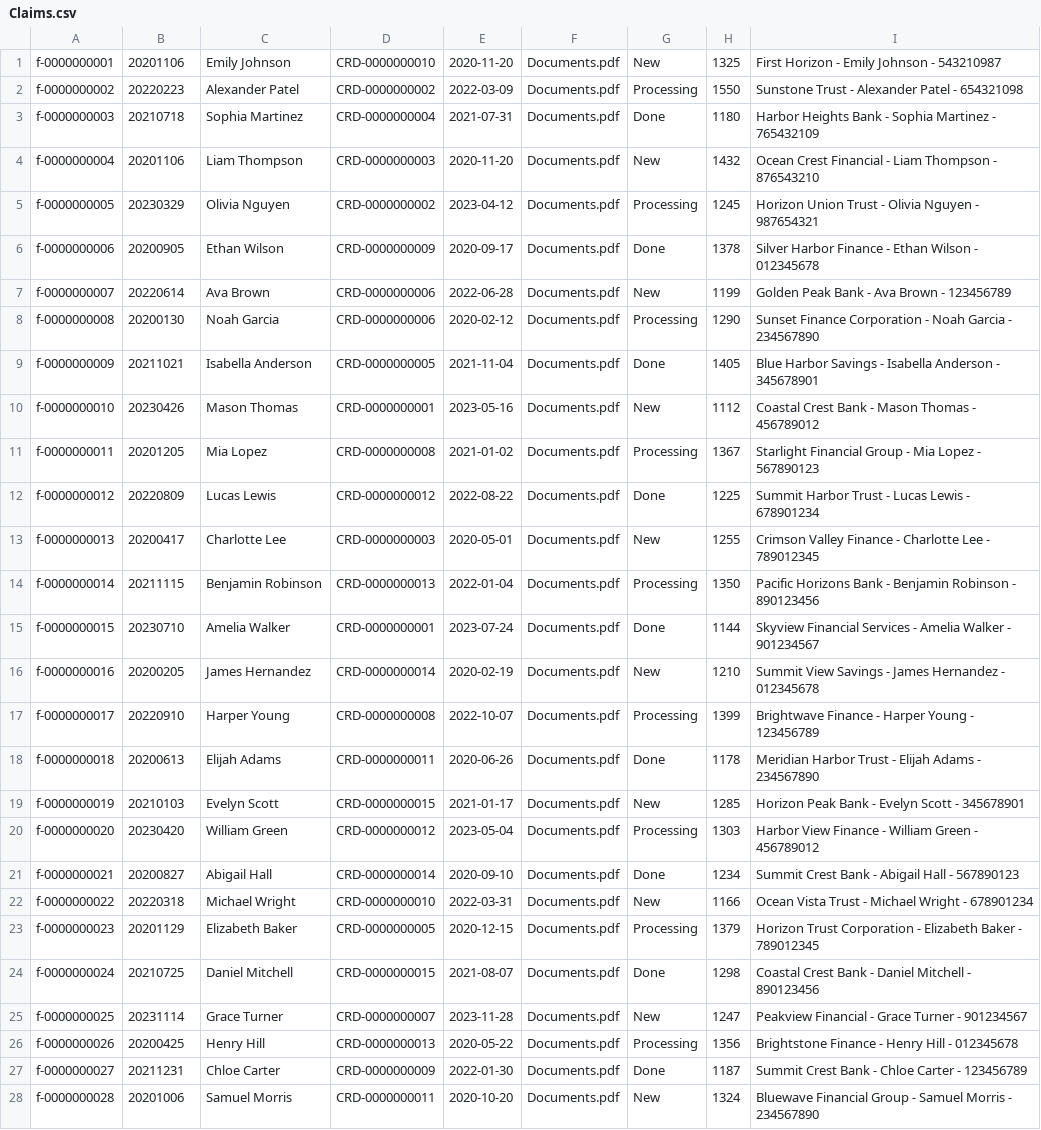
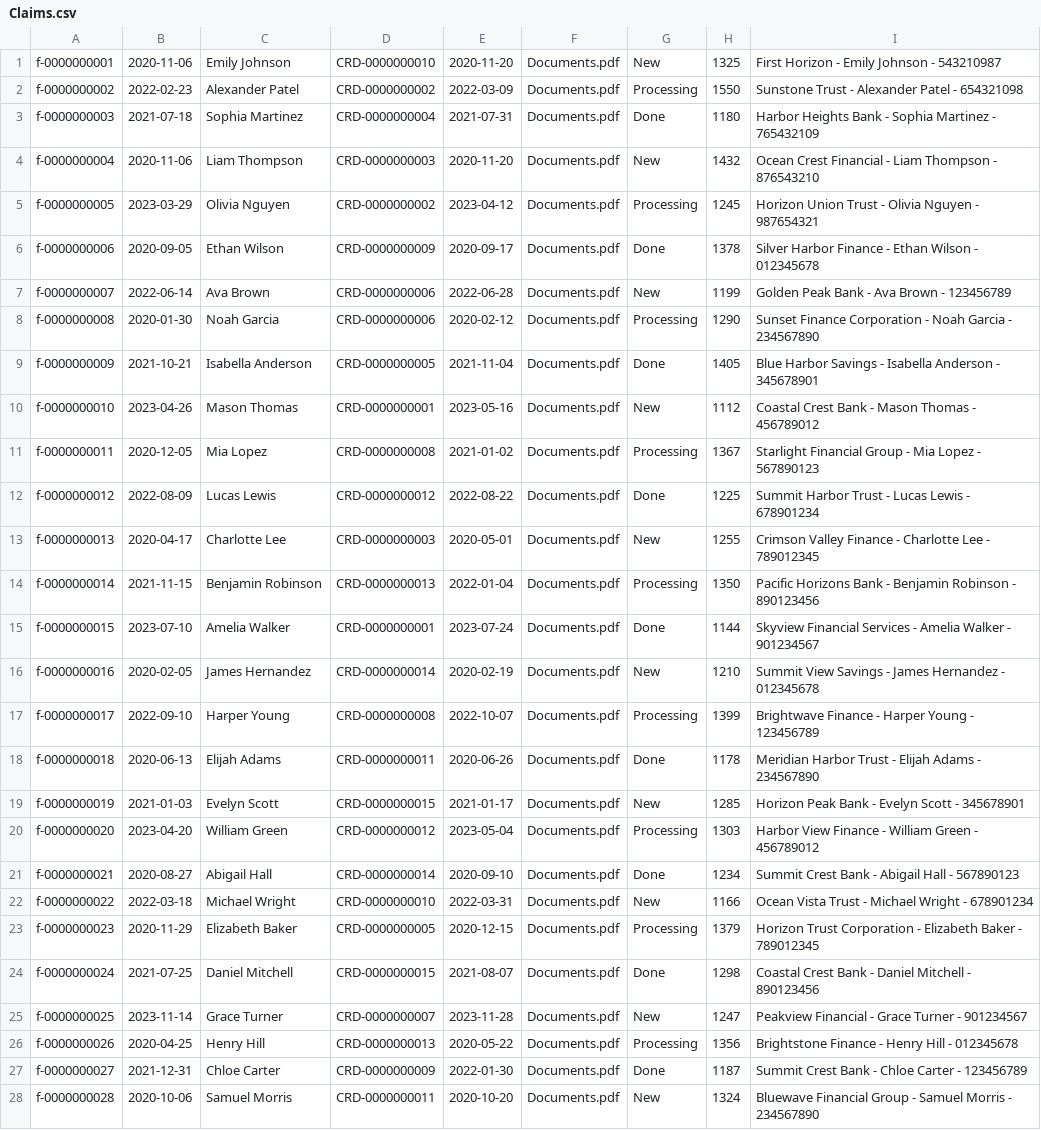
Before and after one commit to TranTuanMinh-rmit/FP_Assignment_1, a CSV file: out/production/FP_Assignment_1/Datafiles/Claims.csv, drawn as a sheet; only a part is shown; the diff covers the shown part only; the diff names each change by its address in the sheet, - before the commit and + after, or states it on an @@ line.

Commit message:
Updated LocalDate into Claims to meet assignment requirements. Also added some minor fixes to functionality.

```diff
--- a/out/production/FP_Assignment_1/Datafiles/Claims.csv
+++ b/out/production/FP_Assignment_1/Datafiles/Claims.csv
-B1: 20201106
+B1: 2020-11-06
-B2: 20220223
+B2: 2022-02-23
-B3: 20210718
+B3: 2021-07-18
-B4: 20201106
+B4: 2020-11-06
-B5: 20230329
+B5: 2023-03-29
-B6: 20200905
+B6: 2020-09-05
-B7: 20220614
+B7: 2022-06-14
-B8: 20200130
+B8: 2020-01-30
-B9: 20211021
+B9: 2021-10-21
-B10: 20230426
+B10: 2023-04-26
-B11: 20201205
+B11: 2020-12-05
-B12: 20220809
+B12: 2022-08-09
-B13: 20200417
+B13: 2020-04-17
-B14: 20211115
+B14: 2021-11-15
-B15: 20230710
+B15: 2023-07-10
-B16: 20200205
+B16: 2020-02-05
-B17: 20220910
+B17: 2022-09-10
-B18: 20200613
+B18: 2020-06-13
-B19: 20210103
+B19: 2021-01-03
-B20: 20230420
+B20: 2023-04-20
-B21: 20200827
+B21: 2020-08-27
-B22: 20220318
+B22: 2022-03-18
-B23: 20201129
+B23: 2020-11-29
-B24: 20210725
+B24: 2021-07-25
-B25: 20231114
+B25: 2023-11-14
-B26: 20200425
+B26: 2020-04-25
-B27: 20211231
+B27: 2021-12-31
-B28: 20201006
+B28: 2020-10-06
```
Also changed, not shown: 2 edited cells elsewhere in this file, out/production/FP_Assignment_1/Datafiles/DependentData.csv, out/production/FP_Assignment_1/Datafiles/HolderData.csv, 9 other files.
